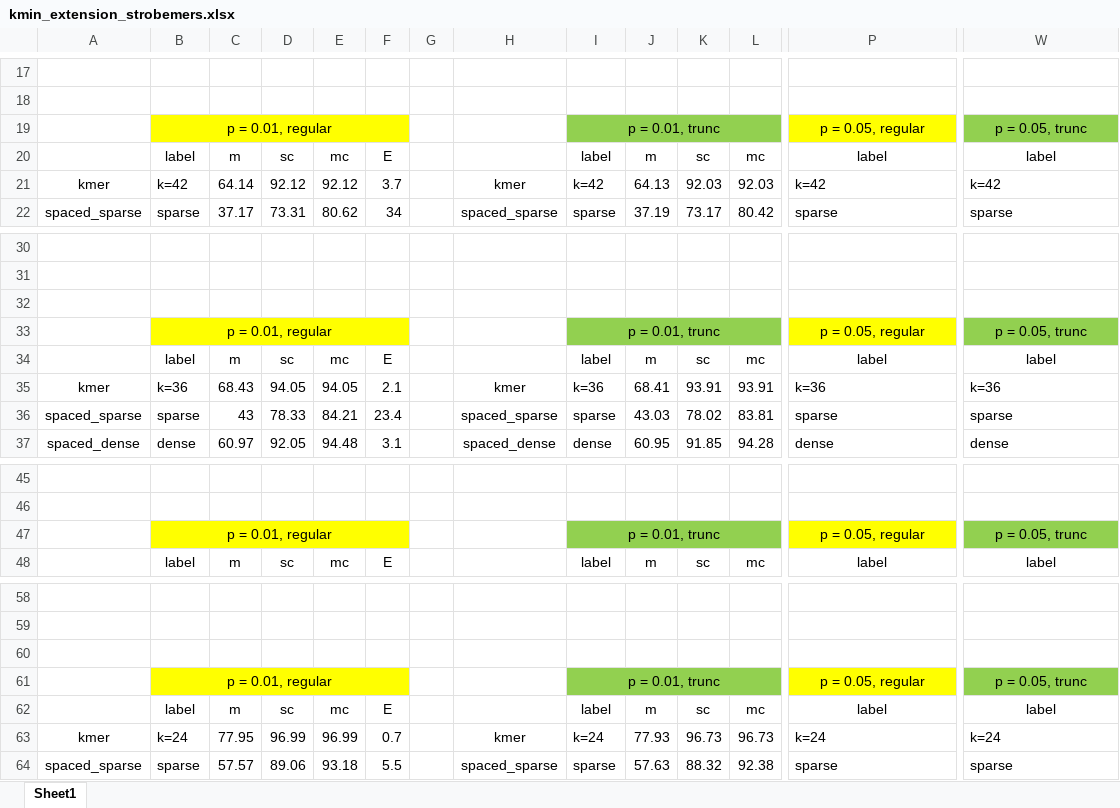
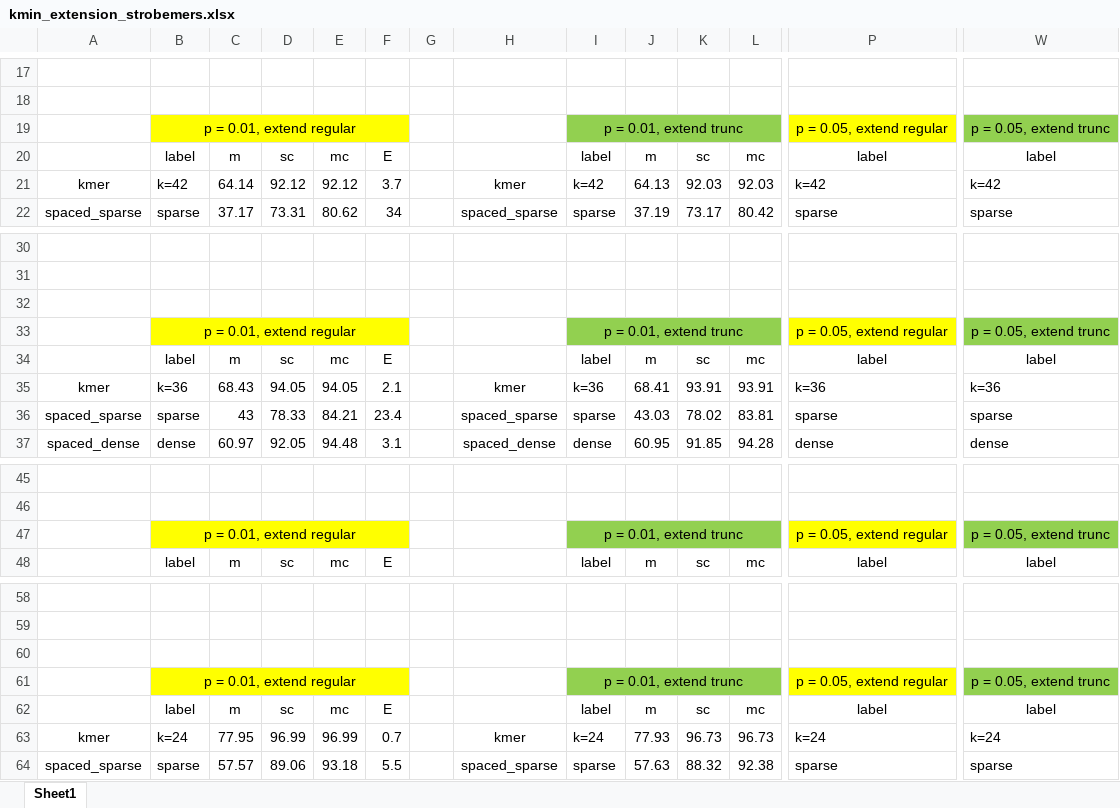
Before and after one commit to KoslickiLab/Strobemer_extension, an Excel workbook: report/kmin_extension_strobemers.xlsx, sheet Sheet1, drawn as a sheet; only a part is shown, gaps mark what is left out; values as stored, in another font and other column widths than the file's, no borders; removed rows and columns are numbered as before the commit, all else as after; rows hold the shown columns only; the diff names each change by its address in the sheet, - before the commit and + after, or states it on an @@ line.

Commit message:
add report

```diff
--- a/report/kmin_extension_strobemers.xlsx (sheet Sheet1)
+++ b/report/kmin_extension_strobemers.xlsx (sheet Sheet1)
-row 19:  | p = 0.01, regular |  |  |  |  |  |  | p = 0.01, trunc |  |  |  | p = 0.05, regular | p = 0.05, trunc
+row 19:  | p = 0.01, extend regular |  |  |  |  |  |  | p = 0.01, extend trunc |  |  |  | p = 0.05, extend regular | p = 0.05, extend trunc
-row 33:  | p = 0.01, regular |  |  |  |  |  |  | p = 0.01, trunc |  |  |  | p = 0.05, regular | p = 0.05, trunc
+row 33:  | p = 0.01, extend regular |  |  |  |  |  |  | p = 0.01, extend trunc |  |  |  | p = 0.05, extend regular | p = 0.05, extend trunc
-row 47:  | p = 0.01, regular |  |  |  |  |  |  | p = 0.01, trunc |  |  |  | p = 0.05, regular | p = 0.05, trunc
+row 47:  | p = 0.01, extend regular |  |  |  |  |  |  | p = 0.01, extend trunc |  |  |  | p = 0.05, extend regular | p = 0.05, extend trunc
-row 61:  | p = 0.01, regular |  |  |  |  |  |  | p = 0.01, trunc |  |  |  | p = 0.05, regular | p = 0.05, trunc
+row 61:  | p = 0.01, extend regular |  |  |  |  |  |  | p = 0.01, extend trunc |  |  |  | p = 0.05, extend regular | p = 0.05, extend trunc
```
Also changed, not shown: 3 other files.
